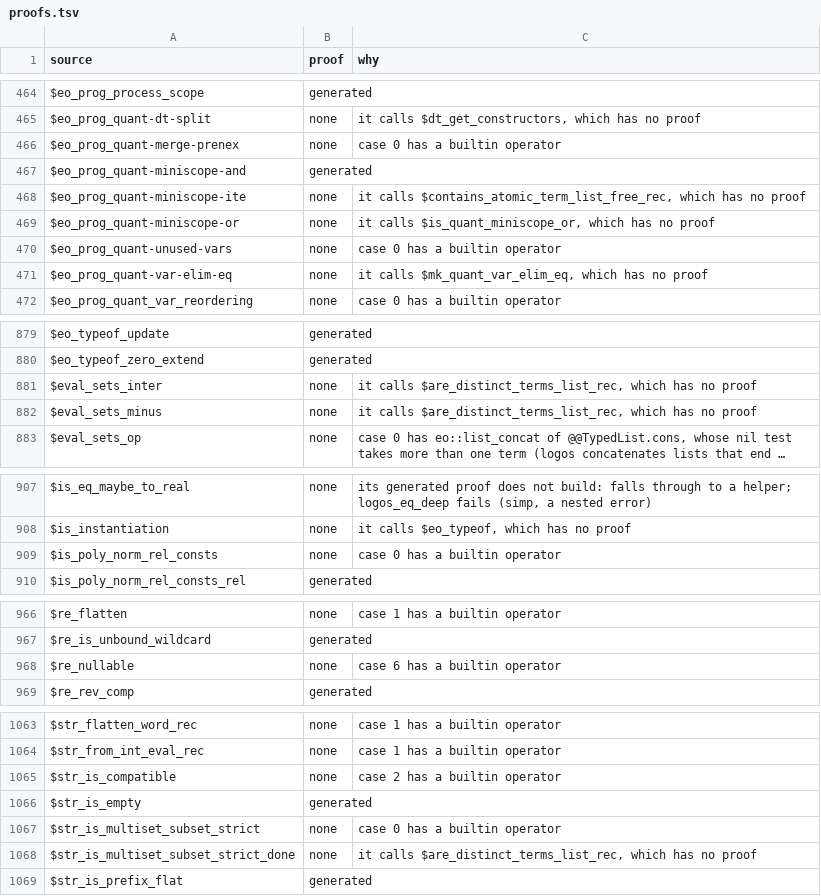
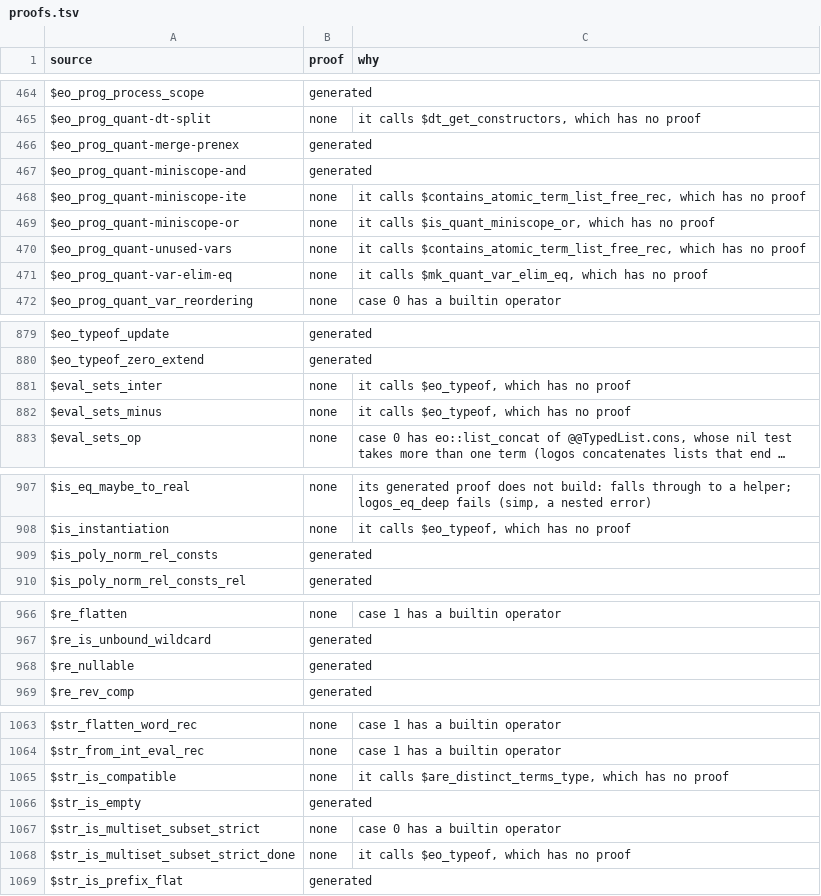
Before and after one commit to daniel-larraz/pathos, a TSV file: generated/cpc-checker/proofs.tsv, drawn as a sheet; only a part is shown, gaps mark what is left out; long unchanged cells end in …; the diff covers the shown part only; the diff names each change by its address in the sheet, - before the commit and + after, or states it on an @@ line.

```diff
--- a/generated/cpc-checker/proofs.tsv
+++ b/generated/cpc-checker/proofs.tsv
-B466 (proof): none
+B466 (proof): generated
-C466 (why): case 0 has a builtin operator
+C466 (why): (empty)
-C470 (why): case 0 has a builtin operator
+C470 (why): it calls $contains_atomic_term_list_free_rec, which has no proof
-C881:C882 (why): it calls $are_distinct_terms_list_rec, which has…
+C881:C882 (why): it calls $eo_typeof, which has…
-B909 (proof): none
+B909 (proof): generated
-C909 (why): case 0 has a builtin operator
+C909 (why): (empty)
-B968 (proof): none
+B968 (proof): generated
-C968 (why): case 6 has a builtin operator
+C968 (why): (empty)
-C1065 (why): case 2 has a builtin operator
+C1065 (why): it calls $are_distinct_terms_type, which has no proof
-C1068 (why): it calls $are_distinct_terms_list_rec, which has…
+C1068 (why): it calls $eo_typeof, which has…
```
Also changed, not shown: 4 edited cells elsewhere in this file, 33 other files.
